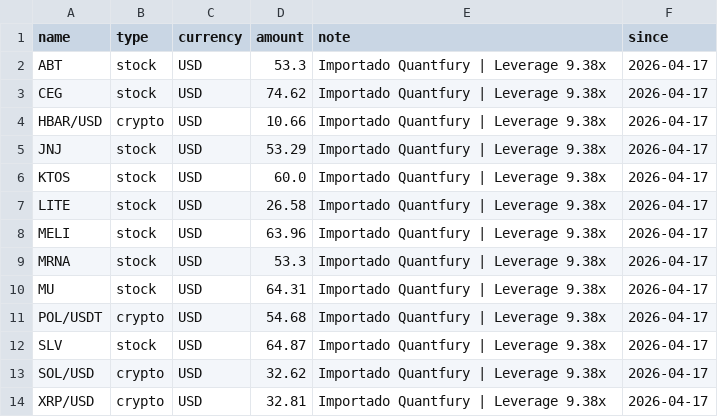
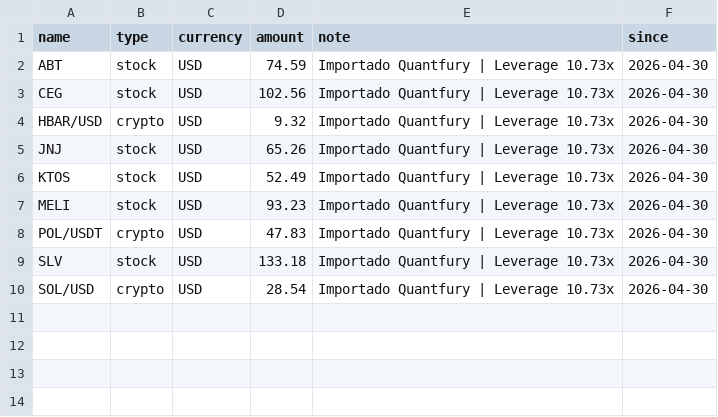
Before and after one commit to joel5vega/patrimonio, a CSV file: src/utils/assets_ready.csv, drawn as a sheet.

```diff
--- a/src/utils/assets_ready.csv
+++ b/src/utils/assets_ready.csv
@@ -1,14 +1,10 @@
 name,type,currency,amount,note,since
-ABT,stock,USD,53.3,Importado Quantfury | Leverage 9.38x,2026-04-17
-CEG,stock,USD,74.62,Importado Quantfury | Leverage 9.38x,2026-04-17
-HBAR/USD,crypto,USD,10.66,Importado Quantfury | Leverage 9.38x,2026-04-17
-JNJ,stock,USD,53.29,Importado Quantfury | Leverage 9.38x,2026-04-17
-KTOS,stock,USD,60.0,Importado Quantfury | Leverage 9.38x,2026-04-17
-LITE,stock,USD,26.58,Importado Quantfury | Leverage 9.38x,2026-04-17
-MELI,stock,USD,63.96,Importado Quantfury | Leverage 9.38x,2026-04-17
-MRNA,stock,USD,53.3,Importado Quantfury | Leverage 9.38x,2026-04-17
-MU,stock,USD,64.31,Importado Quantfury | Leverage 9.38x,2026-04-17
-POL/USDT,crypto,USD,54.68,Importado Quantfury | Leverage 9.38x,2026-04-17
-SLV,stock,USD,64.87,Importado Quantfury | Leverage 9.38x,2026-04-17
-SOL/USD,crypto,USD,32.62,Importado Quantfury | Leverage 9.38x,2026-04-17
-XRP/USD,crypto,USD,32.81,Importado Quantfury | Leverage 9.38x,2026-04-17
+ABT,stock,USD,74.59,Importado Quantfury | Leverage 10.73x,2026-04-30
+CEG,stock,USD,102.56,Importado Quantfury | Leverage 10.73x,2026-04-30
+HBAR/USD,crypto,USD,9.32,Importado Quantfury | Leverage 10.73x,2026-04-30
+JNJ,stock,USD,65.26,Importado Quantfury | Leverage 10.73x,2026-04-30
+KTOS,stock,USD,52.49,Importado Quantfury | Leverage 10.73x,2026-04-30
+MELI,stock,USD,93.23,Importado Quantfury | Leverage 10.73x,2026-04-30
+POL/USDT,crypto,USD,47.83,Importado Quantfury | Leverage 10.73x,2026-04-30
+SLV,stock,USD,133.18,Importado Quantfury | Leverage 10.73x,2026-04-30
+SOL/USD,crypto,USD,28.54,Importado Quantfury | Leverage 10.73x,2026-04-30
```
Also changed, not shown: src/utils/trading_history_full.csv, 6 other files.
